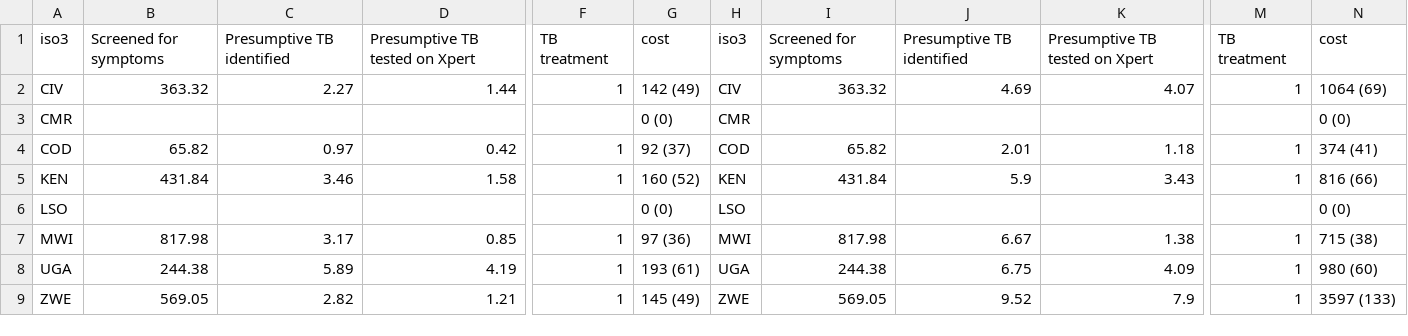
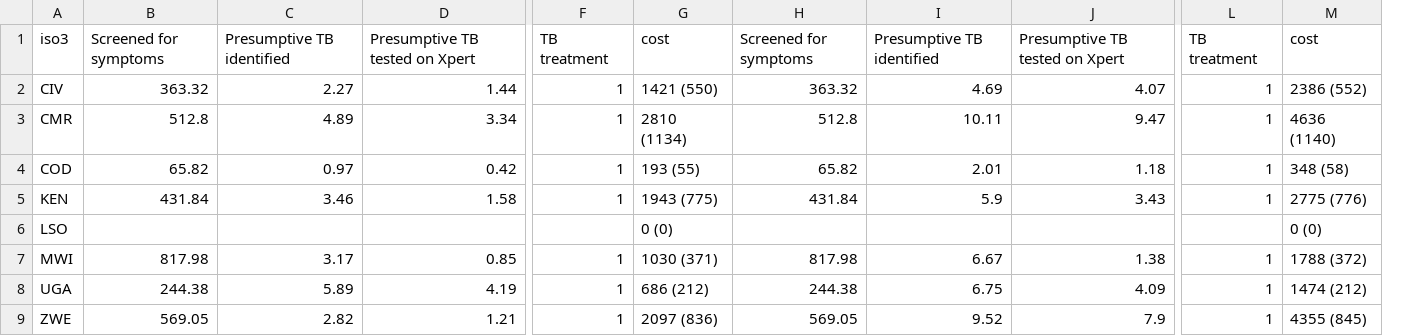
Before and after one commit to petedodd/tippi, a CSV file: model/outdata/cascadetab.csv, drawn as a sheet; only a part is shown, gaps mark what is left out; removed rows and columns are numbered as before the commit, all else as after; the diff names each change by its address in the sheet, - before the commit and + after, or states it on an @@ line.

Commit message:
propagating new unit costs in existing data prep calx

```diff
--- a/model/outdata/cascadetab.csv
+++ b/model/outdata/cascadetab.csv
-column G, rows 1-9: cost | 142 (49) | 0 (0) | 92 (37) | 160 (52) | 0 (0) | 97 (36) | 193 (61) | 145 (49)
-column H, rows 1-9: iso3 | CIV | CMR | COD | KEN | LSO | MWI | UGA | ZWE
+column G, rows 1-9: cost | 1421 (550) | 2810 (1134) | 193 (55) | 1943 (775) | 0 (0) | 1030 (371) | 686 (212) | 2097 (836)
-column N, rows 1-9: cost | 1064 (69) | 0 (0) | 374 (41) | 816 (66) | 0 (0) | 715 (38) | 980 (60) | 3597 (133)
+column M, rows 1-9: cost | 2386 (552) | 4636 (1140) | 348 (58) | 2775 (776) | 0 (0) | 1788 (372) | 1474 (212) | 4355 (845)
-B3: (empty)
+B3: 512.8
-C3: (empty)
+C3: 4.89
-D3: (empty)
+D3: 3.34
-F3: (empty)
+F3: 1
-H3: (empty)
+H3: 512.8
-I3: (empty)
+I3: 10.11
-J3: (empty)
+J3: 9.47
-L3: (empty)
+L3: 1
```
Also changed, not shown: 3 other files.
